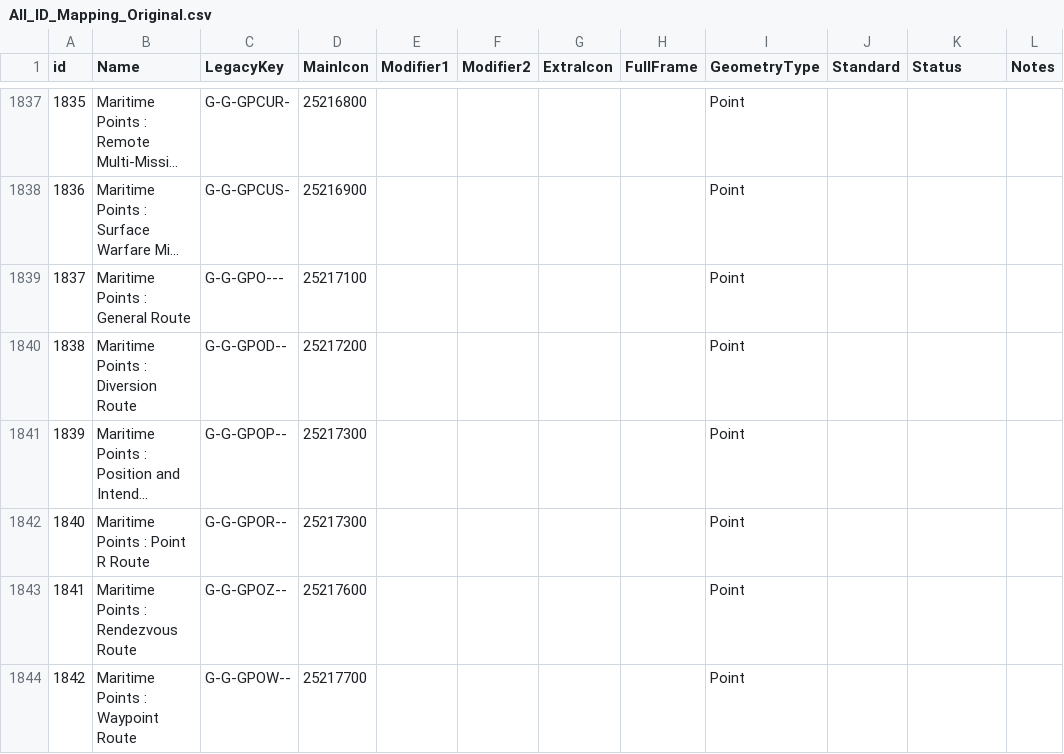
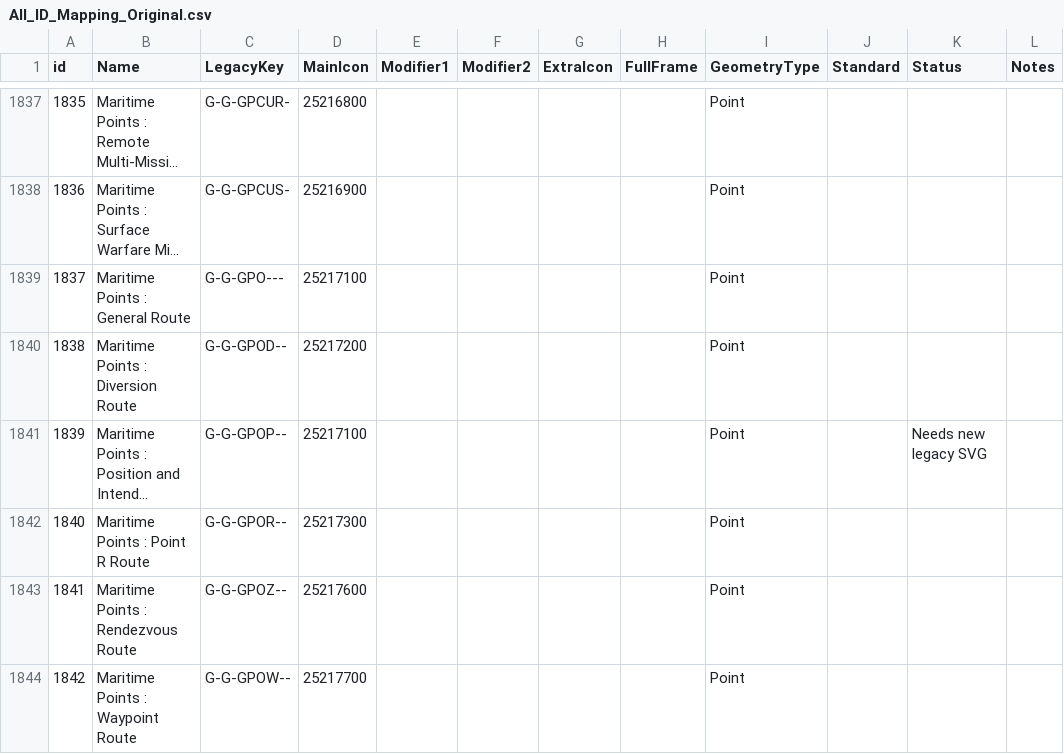
Before and after one commit to Esri/joint-military-symbology-xml, a CSV file: samples/legacy_support/All_ID_Mapping_Original.csv, drawn as a sheet; only a part is shown, gaps mark what is left out; long unchanged cells end in …; the diff covers the shown part only; the diff names each change by its address in the sheet, - before the commit and + after, or states it on an @@ line.

```diff
--- a/samples/legacy_support/All_ID_Mapping_Original.csv
+++ b/samples/legacy_support/All_ID_Mapping_Original.csv
-D1841 (MainIcon): 25217300
+D1841 (MainIcon): 25217100
-K1841 (Status): (empty)
+K1841 (Status): Needs new legacy SVG
```
Also changed, not shown: 1 added row and 14 edited cells elsewhere in this file, samples/legacy_support/All_ID_Mapping_Latest.csv.
